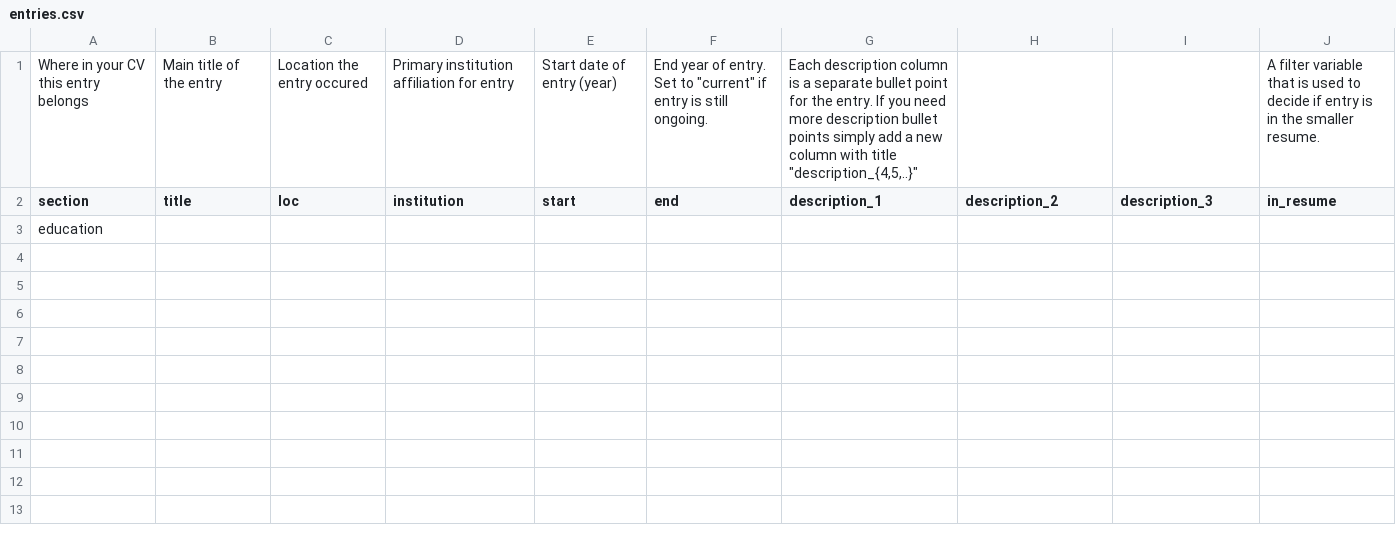
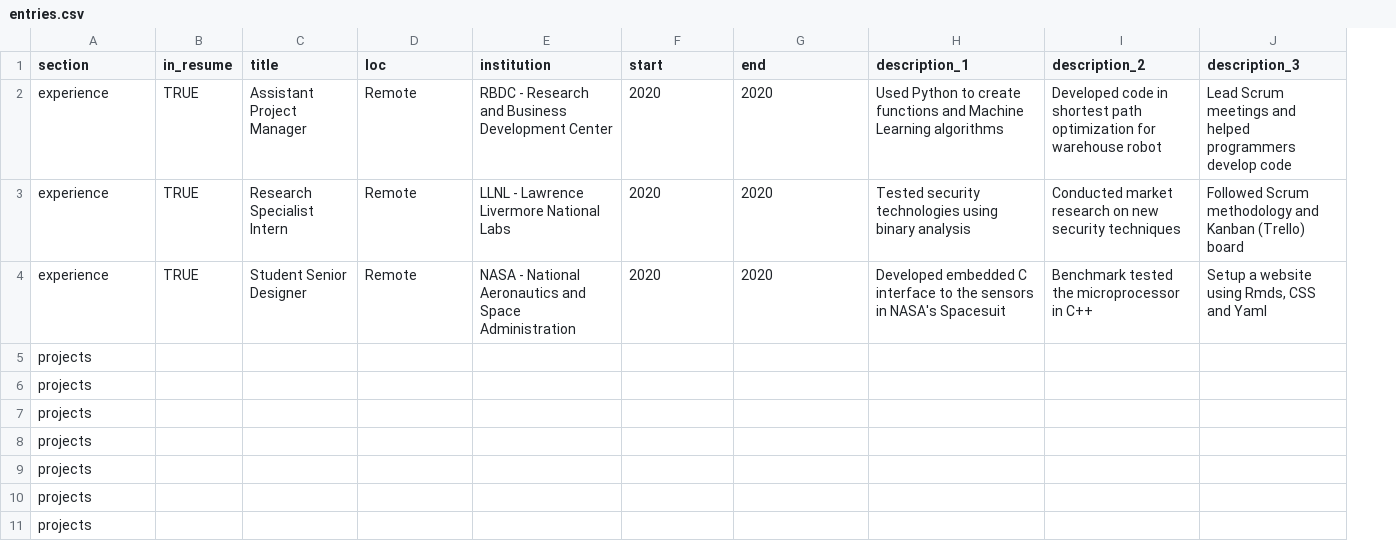
Before and after one commit to kctolli/kctolli.github.io, a CSV file: site_libs/data/entries.csv, drawn as a sheet; removed rows and columns are numbered as before the commit, all else as after; the diff names each change by its address in the sheet, - before the commit and + after, or states it on an @@ line.

Commit message:
data driven

```diff
--- a/site_libs/data/entries.csv
+++ b/site_libs/data/entries.csv
+column B (in_resume), empty
-column J (in_resume), empty
-row 1: Where in your CV this entry belongs | Main title of the entry | Location the entry occured | Primary institution affiliation for entry | Start date of entry (year) | End year of entry. Set to "current" if entry is still ongoing. | Each description column is a separate bullet point for the entry. If you need more description bullet points simply add a new column with title "description_{4,5,..}" |  |  | A filter variable that is used to decide if entry is in the smaller resume.
+row 2: experience | TRUE | Assistant Project Manager | Remote | RBDC - Research and Business Development Center | 2020 | 2020 | Used Python to create functions and Machine Learning algorithms | Developed code in shortest path optimization for warehouse robot | Lead Scrum meetings and helped programmers develop code
+row 3: experience | TRUE | Research Specialist Intern | Remote | LLNL - Lawrence Livermore National Labs | 2020 | 2020 | Tested security technologies using binary analysis | Conducted market research on new security techniques | Followed Scrum methodology and Kanban (Trello) board
+row 4: experience | TRUE | Student Senior Designer | Remote | NASA - National Aeronautics and Space Administration | 2020 | 2020 | Developed embedded C interface to the sensors in NASA's Spacesuit | Benchmark tested the microprocessor in C++ | Setup a website using Rmds, CSS and Yaml
-A5 (section): education
+A5 (section): projects
+row 6: projects
+row 7: projects
+row 8: projects
+row 9: projects
+row 10: projects
+row 11: projects
```
Also changed, not shown: site_libs/data/contact_info.csv, 11 other files.
